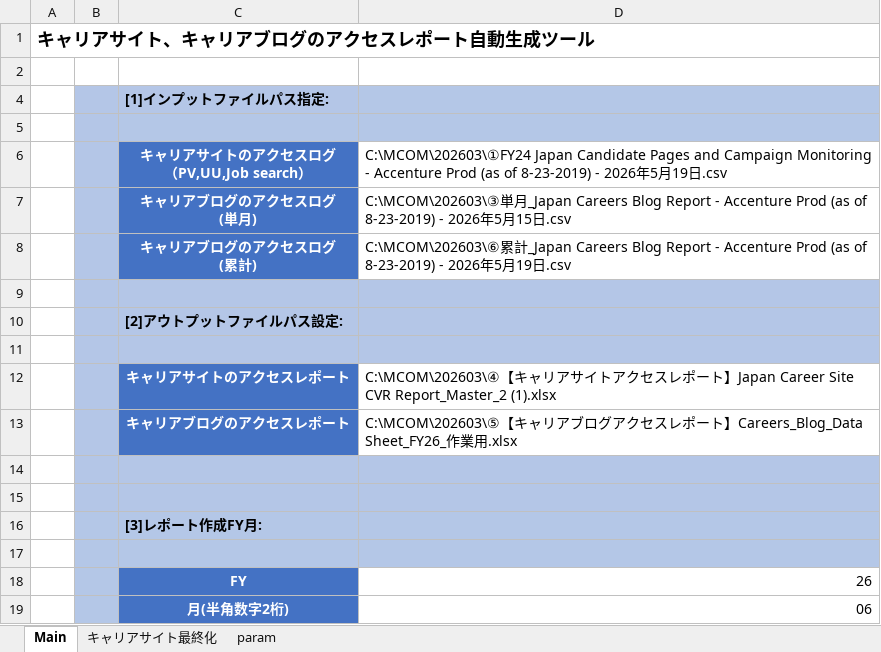
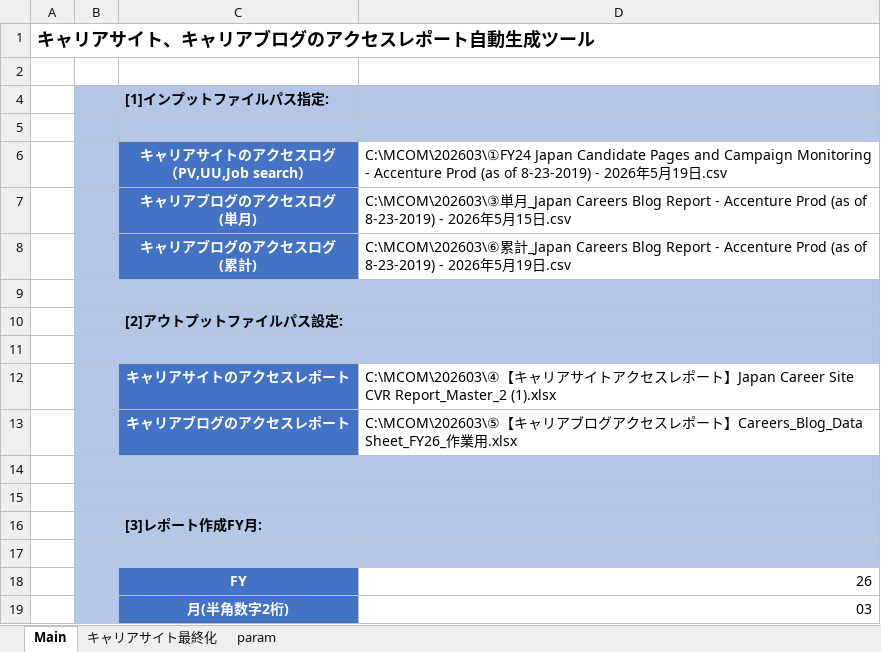
Before and after one commit to nogizakapython/test1, an Excel workbook: M0131/MCOM自動化ツール_ver0.01.xlsm, sheet Main, drawn as a sheet; values as stored, in another font and other column widths than the file's, no borders; charts and pictures not drawn; the diff names each change by its address in the sheet, - before the commit and + after, or states it on an @@ line.

Commit message:
Add files via upload

```diff
--- a/M0131/MCOM自動化ツール_ver0.01.xlsm (sheet Main)
+++ b/M0131/MCOM自動化ツール_ver0.01.xlsm (sheet Main)
-D19: 06
+D19: 03
```
